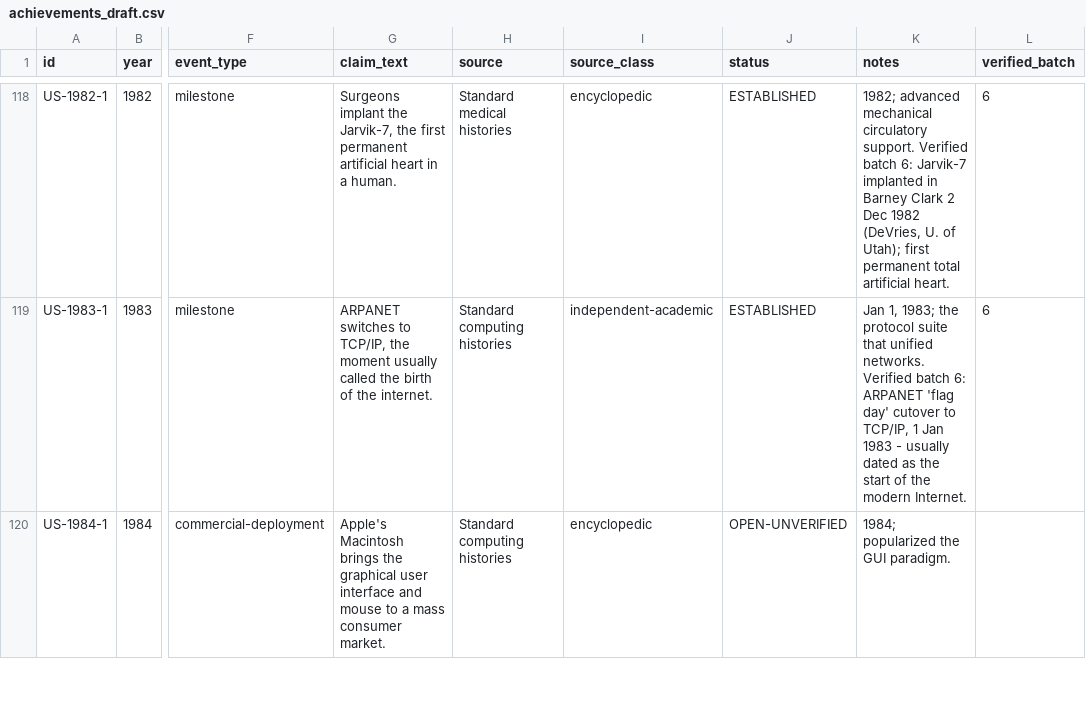
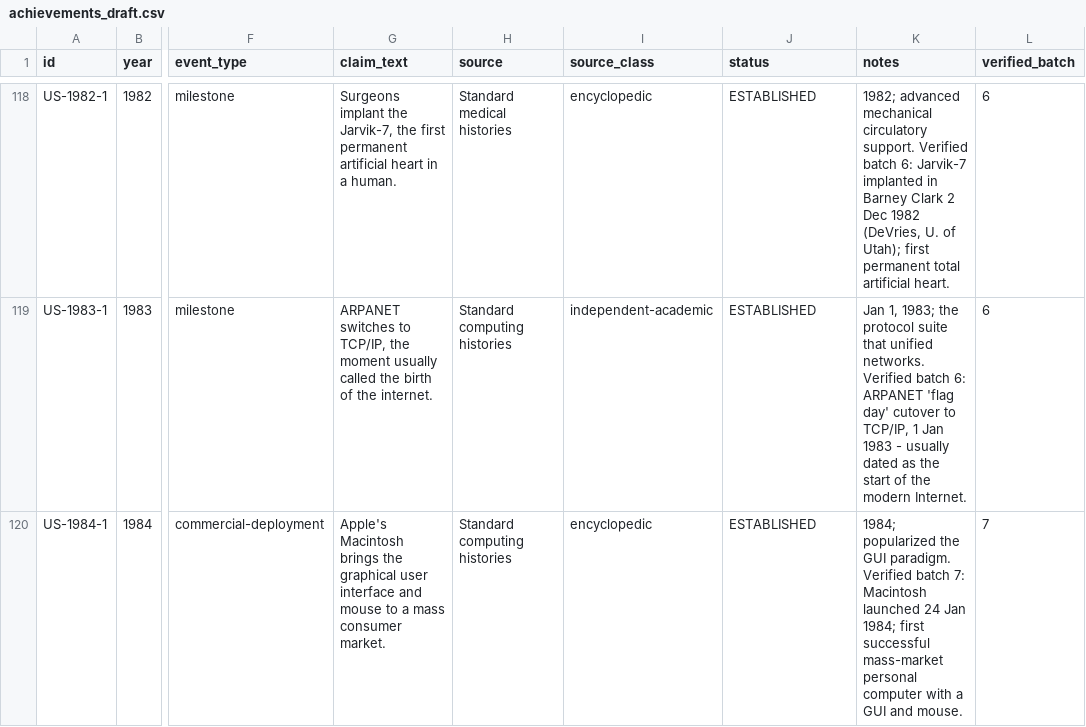
Before and after one commit to m4gr4th34/dossier-China-vs-US-001, a CSV file: data/achievements_draft.csv, drawn as a sheet; only a part is shown, gaps mark what is left out; the diff covers the shown part only; the diff names each change by its address in the sheet, - before the commit and + after, or states it on an @@ line.

```diff
--- a/data/achievements_draft.csv
+++ b/data/achievements_draft.csv
-J120 (status): OPEN-UNVERIFIED
+J120 (status): ESTABLISHED
-K120 (notes): …GUI paradigm.
+K120 (notes): …GUI paradigm. Verified batch 7: Macintosh launched 24 Jan 1984; first successful mass-market personal computer with a GUI and mouse.
-L120 (verified_batch): (empty)
+L120 (verified_batch): 7
```
Also changed, not shown: 72 edited cells elsewhere in this file, 3 other files.
